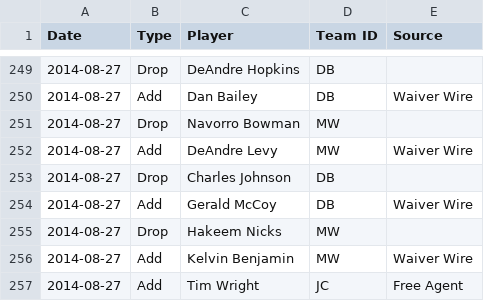
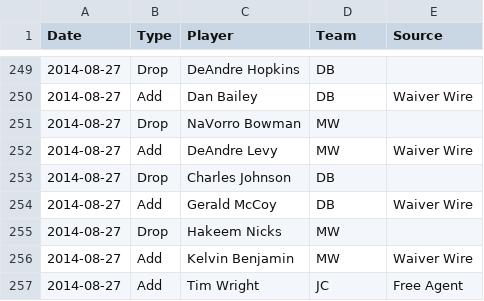
Before and after one commit to fflegacy/fflegacy, a CSV file: seasons/2014_transactions.csv, drawn as a sheet; only a part is shown, gaps mark what is left out; the diff names each change by its address in the sheet, - before the commit and + after, or states it on an @@ line.

Commit message:
fix header, fix typo

```diff
--- a/seasons/2014_transactions.csv
+++ b/seasons/2014_transactions.csv
-D1: Team ID
+D1: Team
-C251 (Player): Navorro Bowman
+C251 (Player): NaVorro Bowman
```
